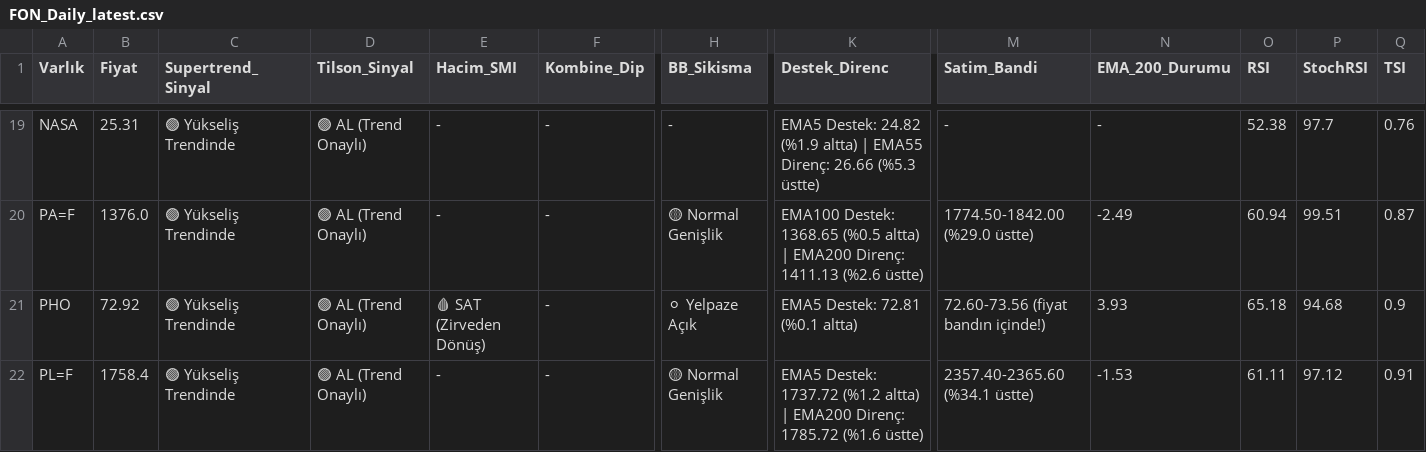
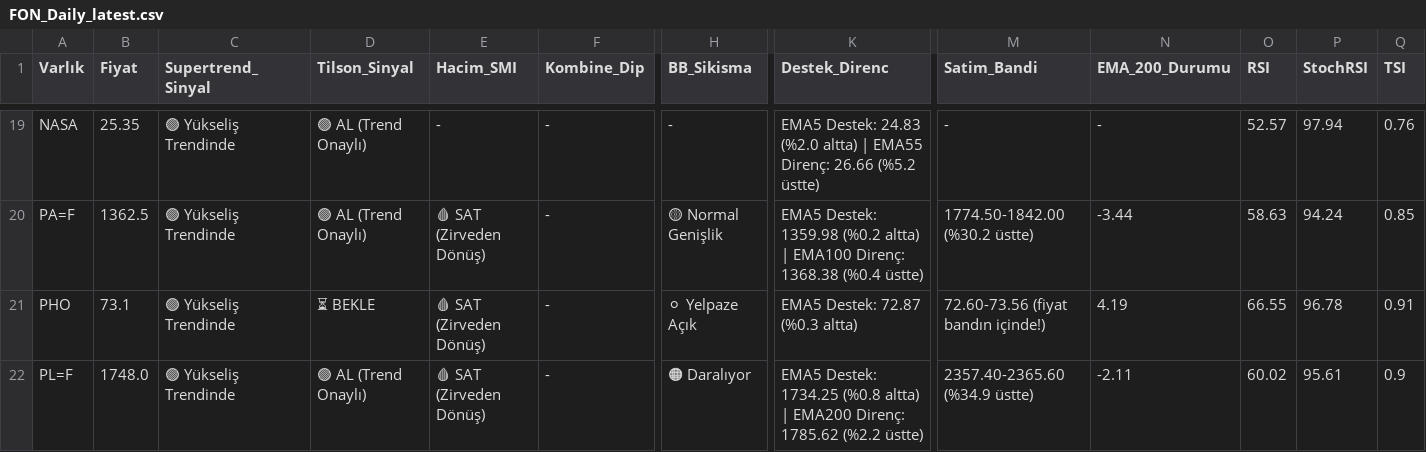
Before and after one commit to Enesaksan/financial_analysis, a CSV file: raporlar/FON_Daily_latest.csv, drawn as a sheet; only a part is shown, gaps mark what is left out; the diff covers the shown part only; the diff names each change by its address in the sheet, - before the commit and + after, or states it on an @@ line.

```diff
--- a/raporlar/FON_Daily_latest.csv
+++ b/raporlar/FON_Daily_latest.csv
-B19 (Fiyat): 25.31
+B19 (Fiyat): 25.35
-K19 (Destek_Direnc): EMA5 Destek: 24.82 (%1.9 altta) | EMA55 Direnç: 26.66 (%5.3 üstte)
+K19 (Destek_Direnc): EMA5 Destek: 24.83 (%2.0 altta) | EMA55 Direnç: 26.66 (%5.2 üstte)
-O19 (RSI): 52.38
+O19 (RSI): 52.57
-P19 (StochRSI): 97.7
+P19 (StochRSI): 97.94
-B20 (Fiyat): 1376.0
+B20 (Fiyat): 1362.5
-E20 (Hacim_SMI): -
+E20 (Hacim_SMI): 🩸 SAT (Zirveden Dönüş)
-K20 (Destek_Direnc): EMA100 Destek: 1368.65 (%0.5 altta) | EMA200 Direnç: 1411.13 (%2.6 üstte)
+K20 (Destek_Direnc): EMA5 Destek: 1359.98 (%0.2 altta) | EMA100 Direnç: 1368.38 (%0.4 üstte)
-M20 (Satim_Bandi): 1774.50-1842.00 (%29.0 üstte)
+M20 (Satim_Bandi): 1774.50-1842.00 (%30.2 üstte)
-N20 (EMA_200_Durumu): -2.49
+N20 (EMA_200_Durumu): -3.44
-O20 (RSI): 60.94
+O20 (RSI): 58.63
-P20 (StochRSI): 99.51
+P20 (StochRSI): 94.24
-Q20 (TSI): 0.87
+Q20 (TSI): 0.85
-B21 (Fiyat): 72.92
+B21 (Fiyat): 73.1
-D21 (Tilson_Sinyal): 🟢 AL (Trend Onaylı)
+D21 (Tilson_Sinyal): ⏳ BEKLE
-K21 (Destek_Direnc): EMA5 Destek: 72.81 (%0.1 altta)
+K21 (Destek_Direnc): EMA5 Destek: 72.87 (%0.3 altta)
-N21 (EMA_200_Durumu): 3.93
+N21 (EMA_200_Durumu): 4.19
-O21 (RSI): 65.18
+O21 (RSI): 66.55
-P21 (StochRSI): 94.68
+P21 (StochRSI): 96.78
-Q21 (TSI): 0.9
+Q21 (TSI): 0.91
-B22 (Fiyat): 1758.4
+B22 (Fiyat): 1748.0
-E22 (Hacim_SMI): -
+E22 (Hacim_SMI): 🩸 SAT (Zirveden Dönüş)
-H22 (BB_Sikisma): 🟡 Normal Genişlik
+H22 (BB_Sikisma): 🟠 Daralıyor
-K22 (Destek_Direnc): EMA5 Destek: 1737.72 (%1.2 altta) | EMA200 Direnç: 1785.72 (%1.6 üstte)
+K22 (Destek_Direnc): EMA5 Destek: 1734.25 (%0.8 altta) | EMA200 Direnç: 1785.62 (%2.2 üstte)
-M22 (Satim_Bandi): 2357.40-2365.60 (%34.1 üstte)
+M22 (Satim_Bandi): 2357.40-2365.60 (%34.9 üstte)
-N22 (EMA_200_Durumu): -1.53
+N22 (EMA_200_Durumu): -2.11
-O22 (RSI): 61.11
+O22 (RSI): 60.02
-P22 (StochRSI): 97.12
+P22 (StochRSI): 95.61
-Q22 (TSI): 0.91
+Q22 (TSI): 0.9
```
Also changed, not shown: 158 edited cells elsewhere in this file, raporlar/ABD_Daily_latest.csv, raporlar/BIST FAVORILER_Daily_latest.csv, 9 other files.
